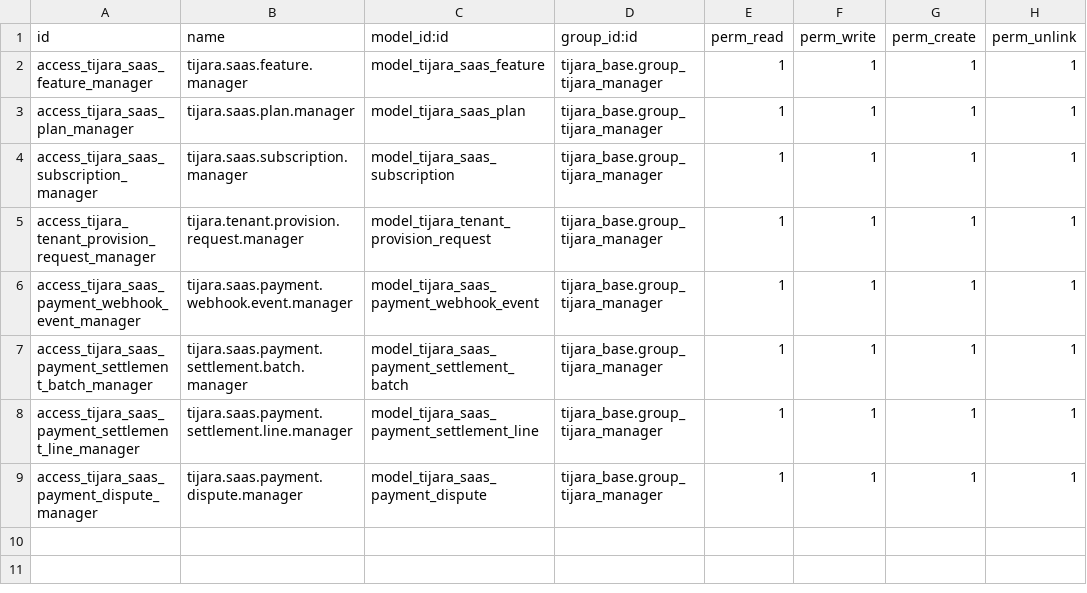
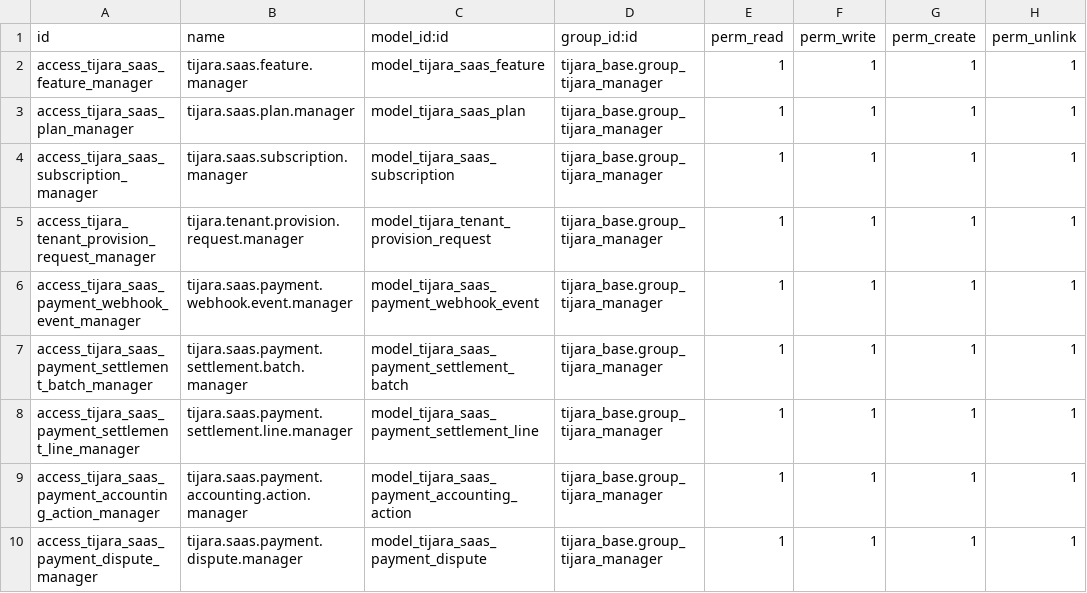
Before and after one commit to adeelarshad414/tijara-suite, a CSV file: addons/tijara_saas_control/security/ir.model.access.csv, drawn as a sheet; the diff names each change by its address in the sheet, - before the commit and + after, or states it on an @@ line.

Commit message:
Add finance closeout controls for settlements

```diff
--- a/addons/tijara_saas_control/security/ir.model.access.csv
+++ b/addons/tijara_saas_control/security/ir.model.access.csv
+row 9: access_tijara_saas_payment_accounting_action_manager | tijara.saas.payment.accounting.action.manager | model_tijara_saas_payment_accounting_action | tijara_base.group_tijara_manager | 1 | 1 | 1 | 1
```
Also changed, not shown: 13 other files.
